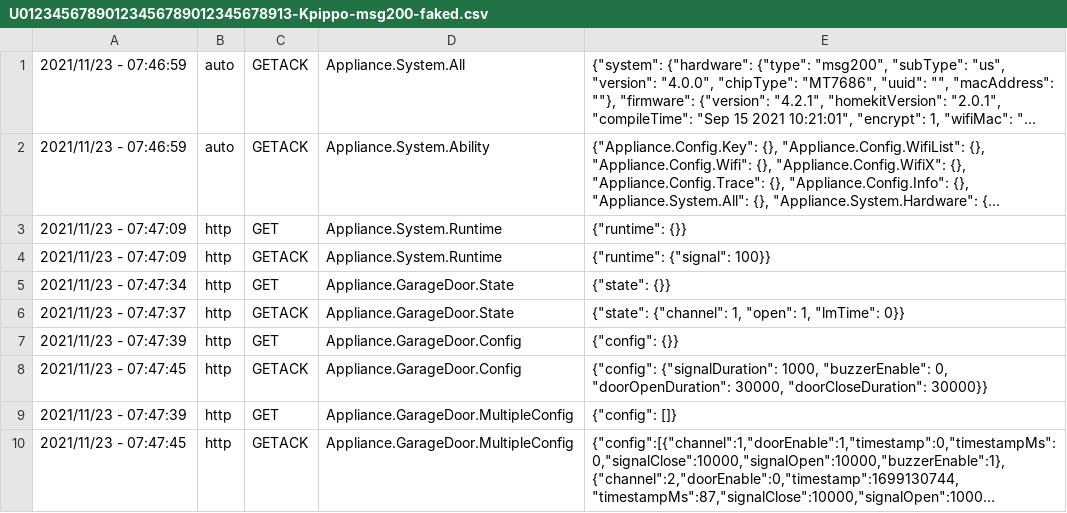
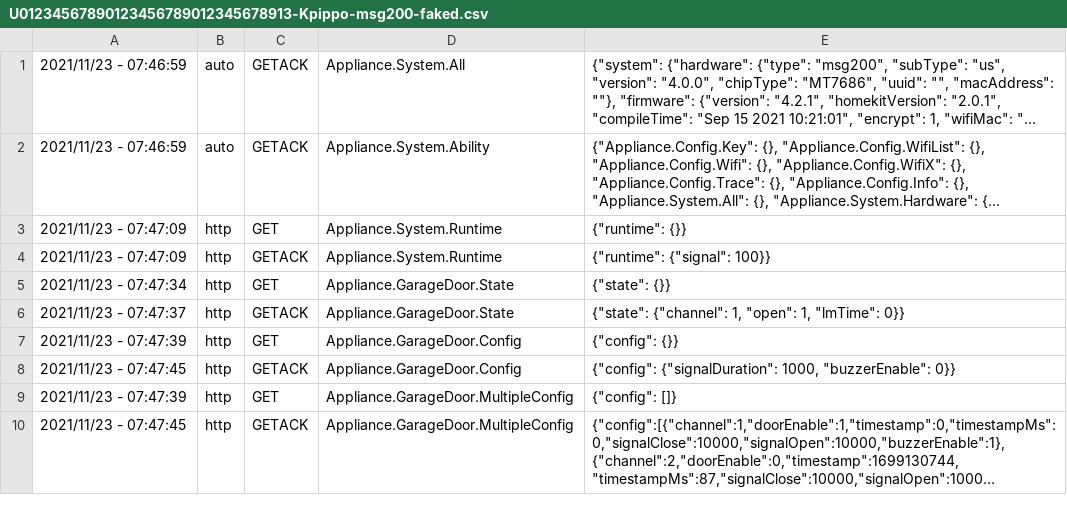
Before and after one commit to krahabb/meross_lan, a CSV file: emulator_traces/U01234567890123456789012345678913-Kpippo-msg200-faked.csv, drawn as a sheet; long unchanged cells end in ….

Commit message:
update sample emulator trace (faked msg200)

```diff
--- a/emulator_traces/U01234567890123456789012345678913-Kpippo-msg200-faked.csv
+++ b/emulator_traces/U01234567890123456789012345678913-Kpippo-msg200-faked.csv
@@ -7,3 +7,3 @@
 2021/11/23 - 07:47:39	http	GET	Appliance.GarageDoor.Config	{"config": {}}
-2021/11/23 - 07:47:45	http	GETACK	Appliance.GarageDoor.Config	{"config": {"signalDuration": 1000, "buzzerEnable": 0, "doorOpenDuration": 30000, "doorCloseDuration": 30000}}
+2021/11/23 - 07:47:45	http	GETACK	Appliance.GarageDoor.Config	{"config": {"signalDuration": 1000, "buzzerEnable": 0}}
 2021/11/23 - 07:47:39	http	GET	Appliance.GarageDoor.MultipleConfig	{"config": []}
```
